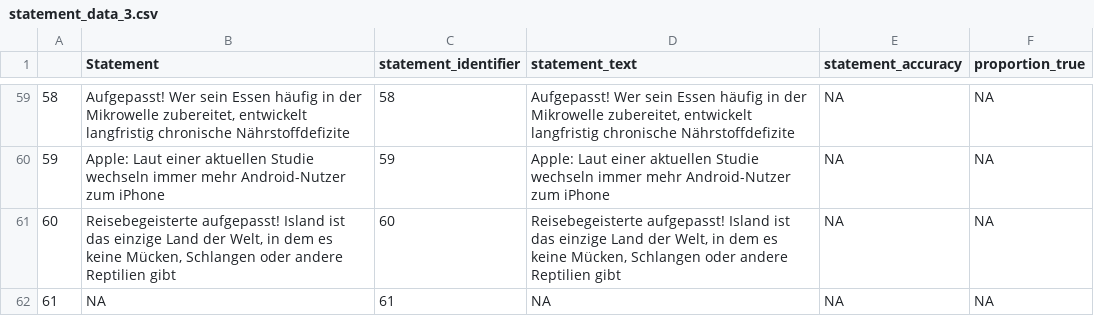
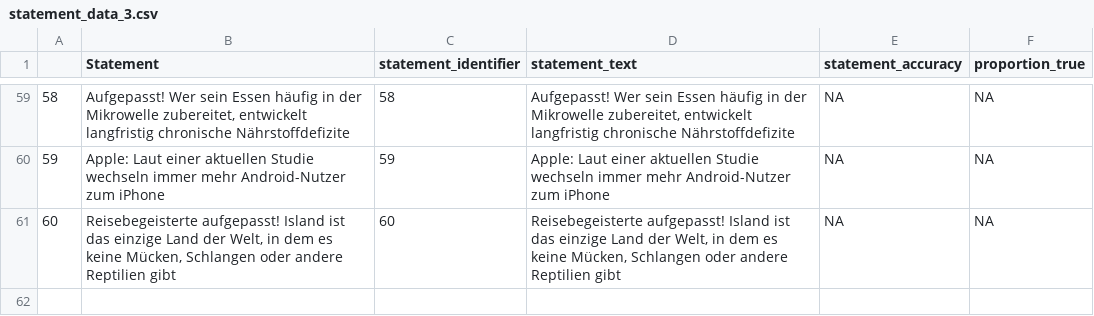
Before and after one commit to SLesche/truth-effect-database, a CSV file: example_submission_data/prep_submissions/nadarevic2020perceived/data/statement_data_3.csv, drawn as a sheet; only a part is shown, gaps mark what is left out; the diff names each change by its address in the sheet, - before the commit and + after, or states it on an @@ line.

```diff
--- a/example_submission_data/prep_submissions/nadarevic2020perceived/data/statement_data_3.csv
+++ b/example_submission_data/prep_submissions/nadarevic2020perceived/data/statement_data_3.csv
-row 62: 61 | NA | 61 | NA | NA | NA
```
Also changed, not shown: example_submission_data/prep_submissions/nadarevic2020perceived/data/clean_data_2.csv, example_submission_data/prep_submissions/nadarevic2020perceived/data/clean_data_4.csv, 4 other files.
